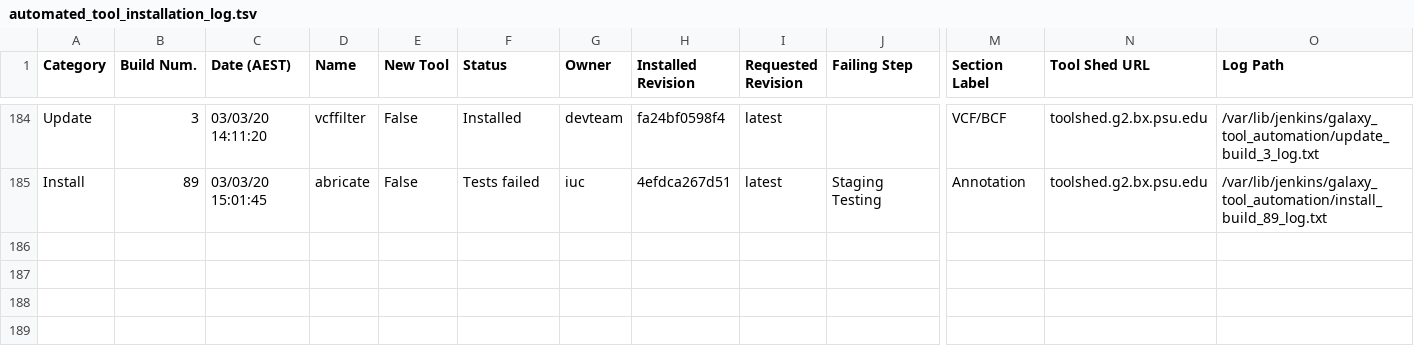
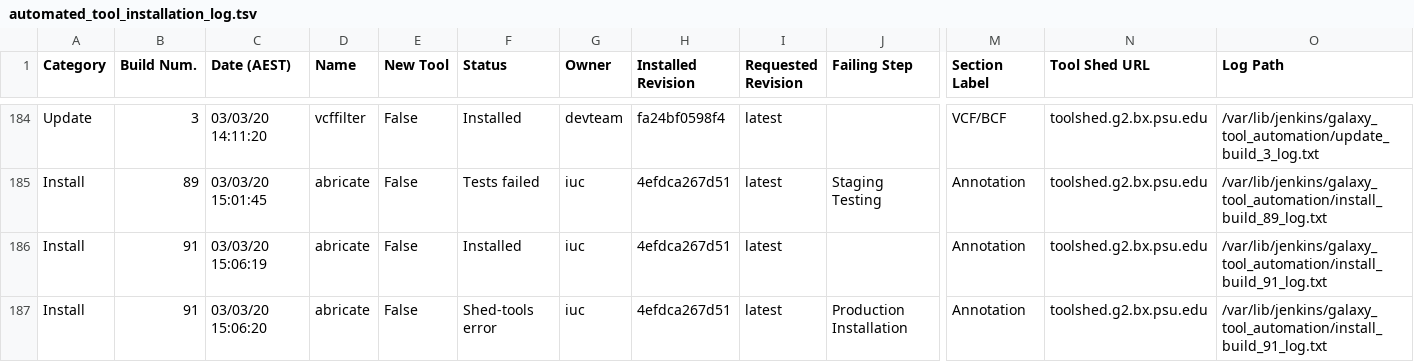
Before and after one commit to usegalaxy-au/usegalaxy-au-tools, a TSV file: automated_tool_installation_log.tsv, drawn as a sheet; only a part is shown, gaps mark what is left out; rows hold the shown columns only; the diff names each change by its address in the sheet, - before the commit and + after, or states it on an @@ line.

Commit message:
Jenkins build 91.

```diff
--- a/automated_tool_installation_log.tsv
+++ b/automated_tool_installation_log.tsv
+row 186: Install | 91 | 03/03/20 15:06:19 | abricate | False | Installed | iuc | 4efdca267d51 | latest |  | Annotation | toolshed.g2.bx.psu.edu | /var/lib/jenkins/galaxy_tool_automation/install_build_91_log.txt
+row 187: Install | 91 | 03/03/20 15:06:20 | abricate | False | Shed-tools error | iuc | 4efdca267d51 | latest | Production Installation | Annotation | toolshed.g2.bx.psu.edu | /var/lib/jenkins/galaxy_tool_automation/install_build_91_log.txt
```
Also changed, not shown: 3 other files.
